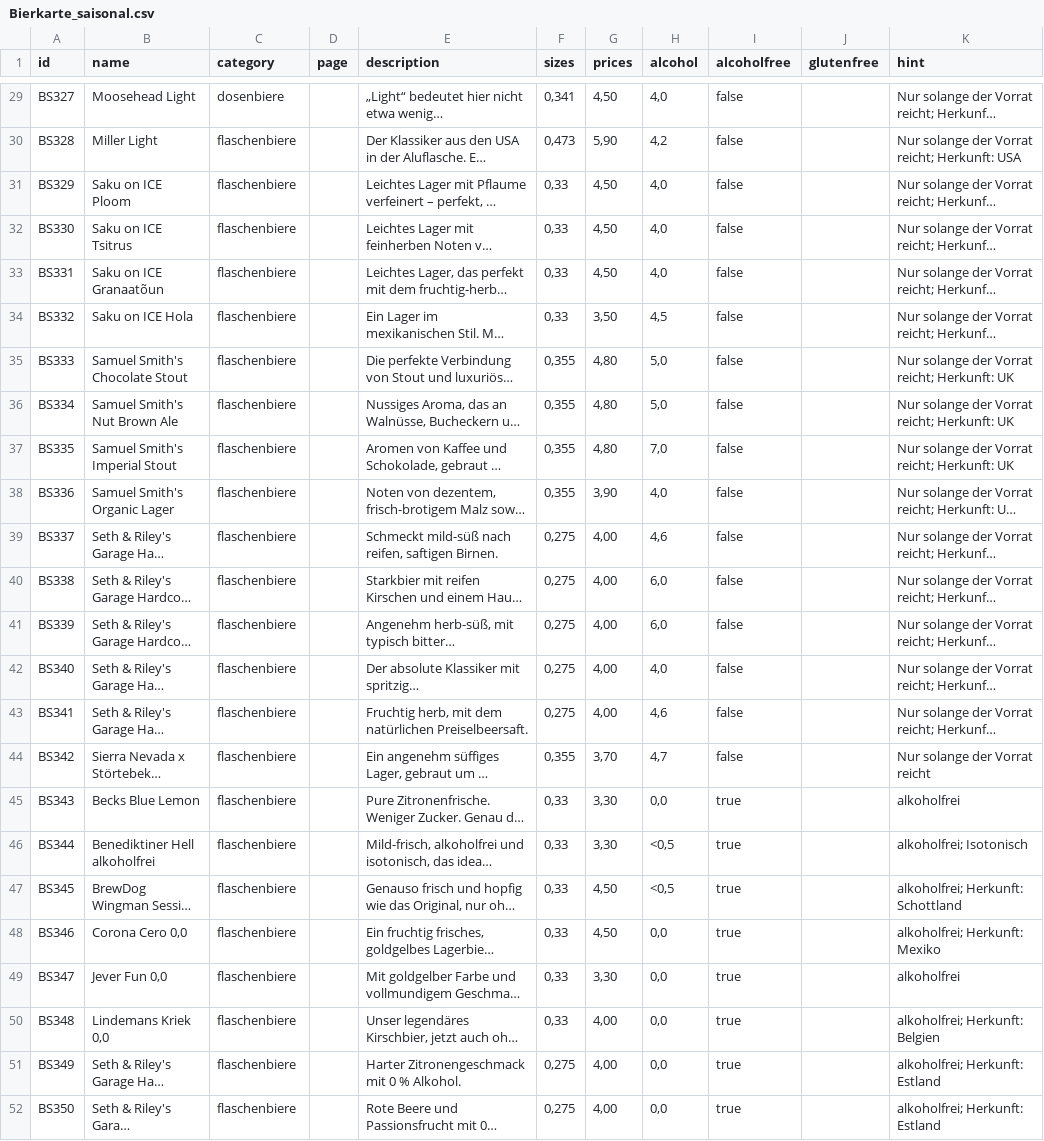
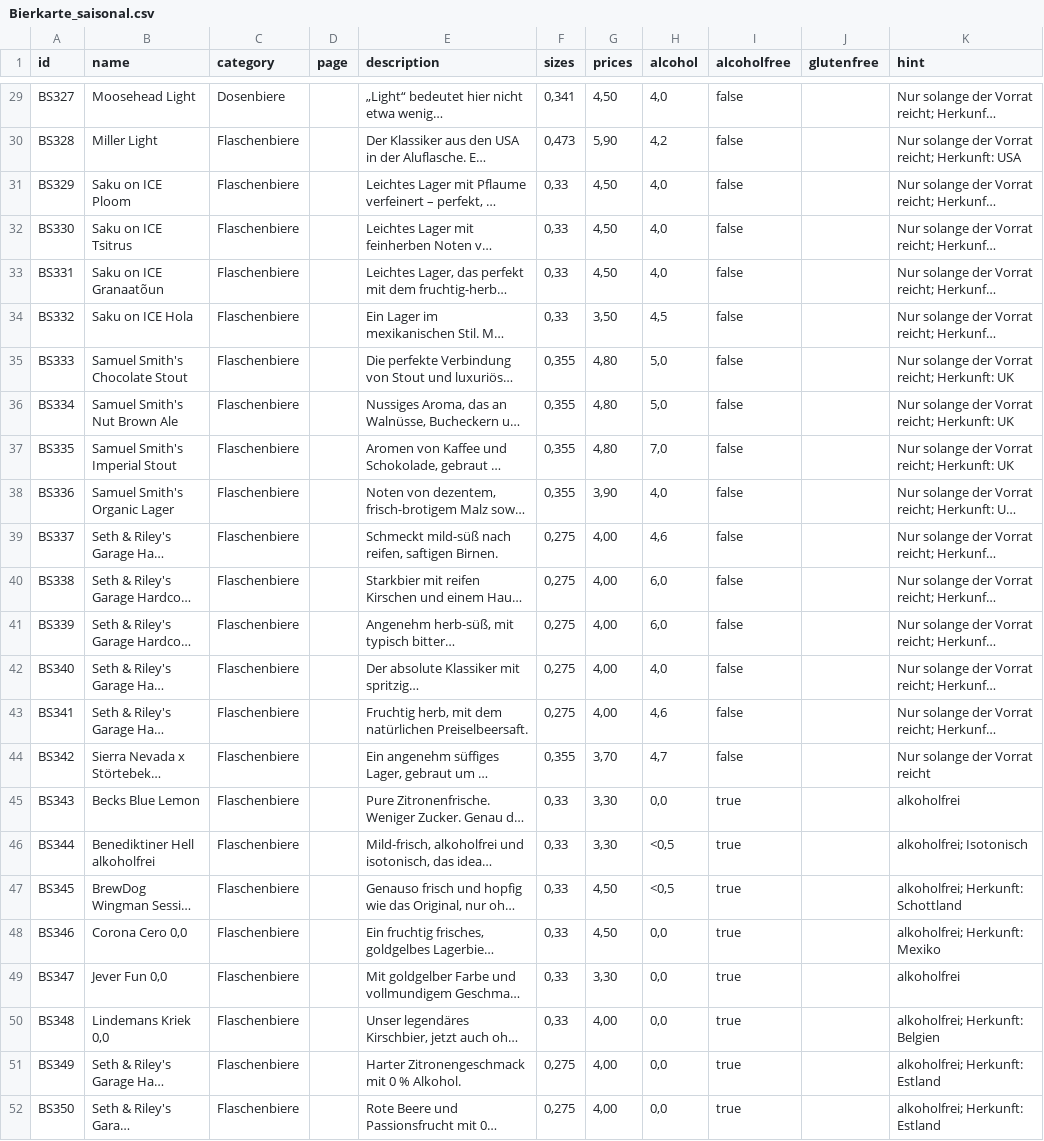
Before and after one commit to FailedMaster/FinkenRoulette, a CSV file: public/Bierkarte_saisonal.csv, drawn as a sheet; only a part is shown, gaps mark what is left out; long unchanged cells end in …; the diff covers the shown part only; the diff names each change by its address in the sheet, - before the commit and + after, or states it on an @@ line.

```diff
--- a/public/Bierkarte_saisonal.csv
+++ b/public/Bierkarte_saisonal.csv
-C29 (category): dosenbiere
+C29 (category): Dosenbiere
-C30:C52 (category): flaschenbiere
+C30:C52 (category): Flaschenbiere
```
Also changed, not shown: 27 edited cells elsewhere in this file.
